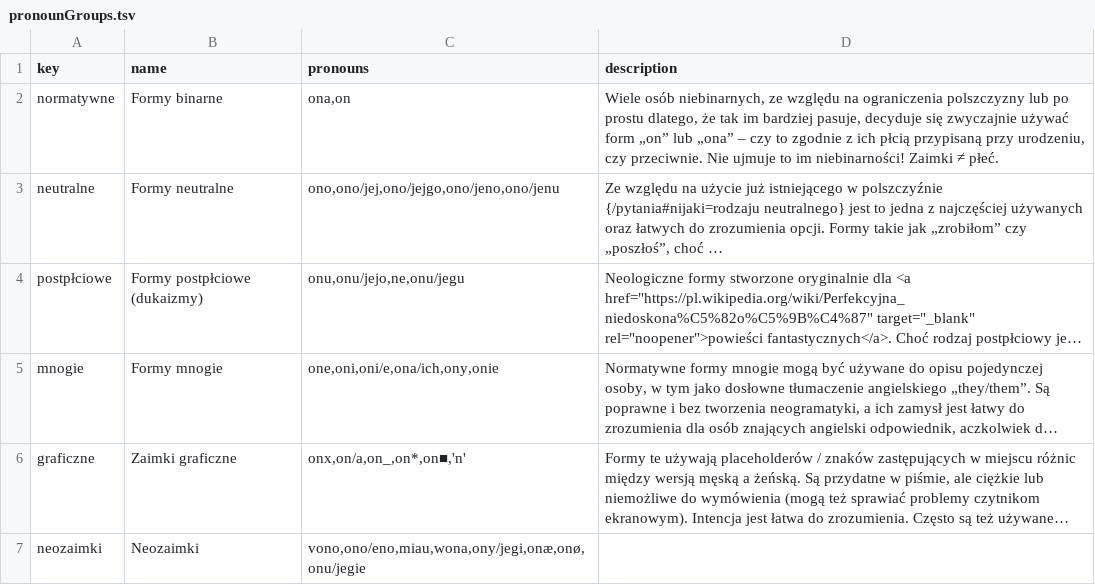
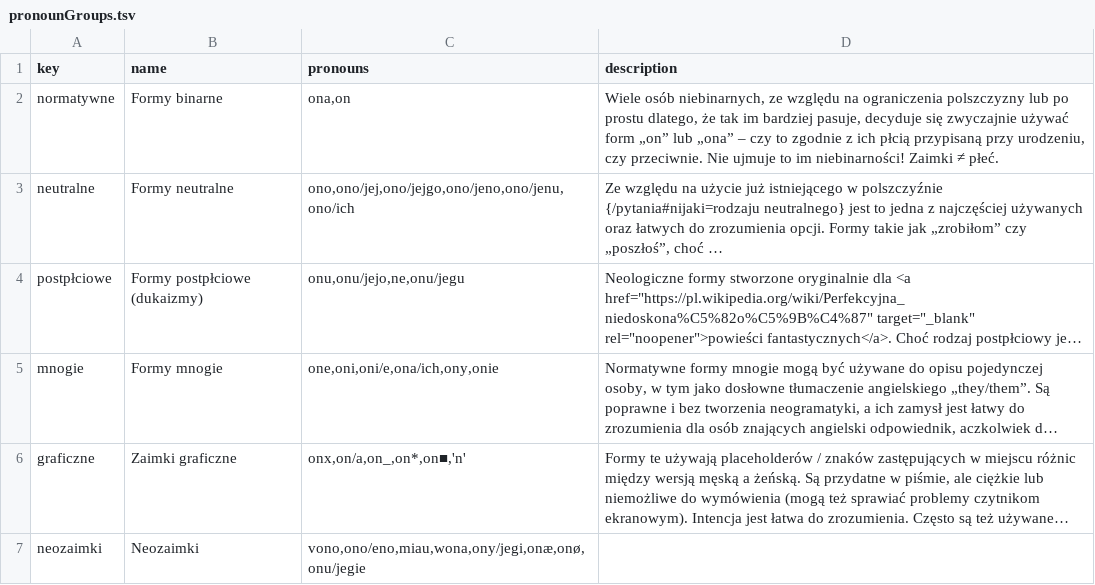
Before and after one commit to tutking24/pronounspage, a TSV file: locale/pl/pronouns/pronounGroups.tsv, drawn as a sheet; long unchanged cells end in …; the diff names each change by its address in the sheet, - before the commit and + after, or states it on an @@ line.

```diff
--- a/locale/pl/pronouns/pronounGroups.tsv
+++ b/locale/pl/pronouns/pronounGroups.tsv
-C3 (pronouns): ono,ono/jej,ono/jejgo,ono/jeno,ono/jenu
+C3 (pronouns): ono,ono/jej,ono/jejgo,ono/jeno,ono/jenu,ono/ich
```
Also changed, not shown: locale/pl/pronouns/pronouns.tsv, 1 other file.
